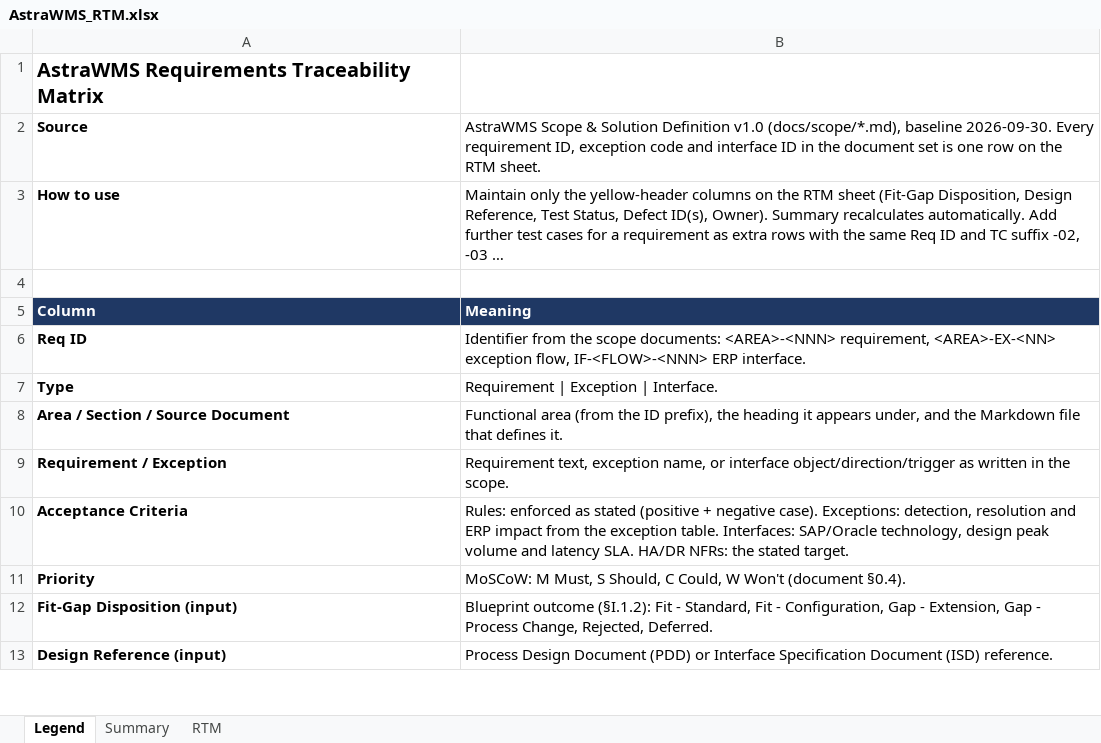
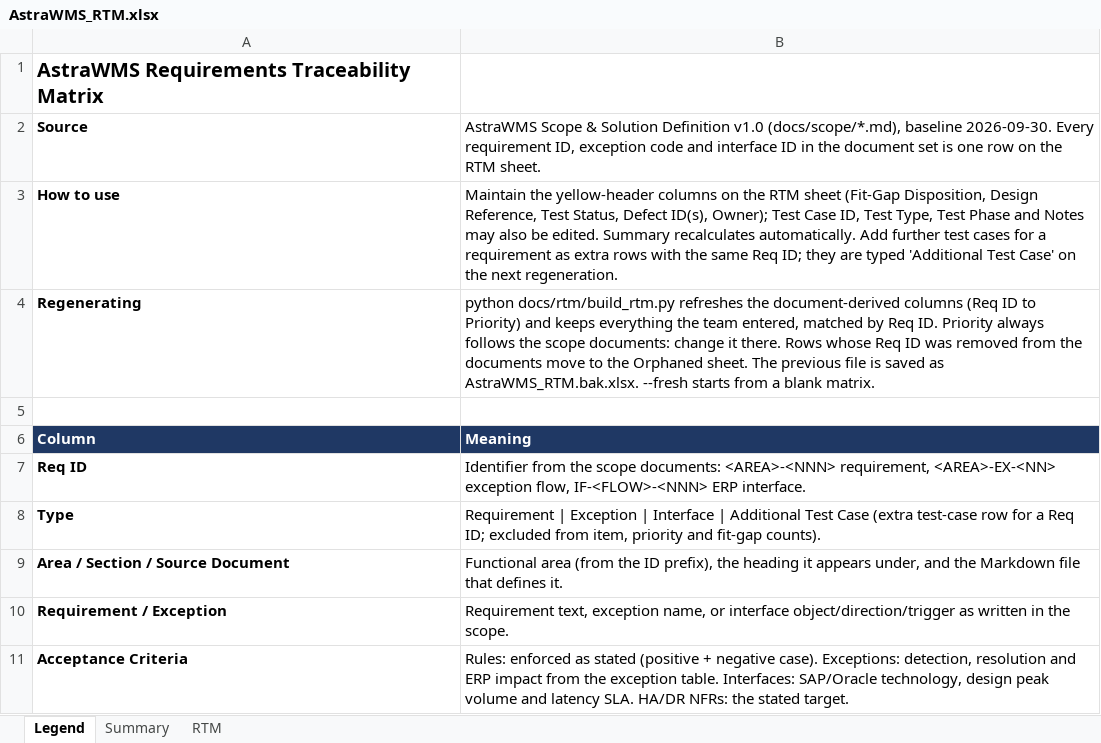
Before and after one commit to Gopik11/AstraWMS, an Excel workbook: docs/rtm/AstraWMS_RTM.xlsx, sheet Legend, drawn as a sheet; only a part is shown; the shorter side is filled out with more unchanged rows; values as stored, in another font and other column widths than the file's, no borders; addresses are those after the commit; the diff names each change by its address in the sheet, - before the commit and + after, or states it on an @@ line.

```diff
--- a/docs/rtm/AstraWMS_RTM.xlsx (sheet Legend)
+++ b/docs/rtm/AstraWMS_RTM.xlsx (sheet Legend)
-B3: Maintain only the yellow-header columns on the RTM sheet (Fit-Gap Disposition, Design Reference, Test Status, Defect ID(s), Owner). Summary recalculates automatically. Add further test cases for a requirement as extra rows with the same Req ID and TC suffix -02, -03 …
+B3: Maintain the yellow-header columns on the RTM sheet (Fit-Gap Disposition, Design Reference, Test Status, Defect ID(s), Owner); Test Case ID, Test Type, Test Phase and Notes may also be edited. Summary recalculates automatically. Add further test cases for a requirement as extra rows with the same Req ID; they are typed 'Additional Test Case' on the next regeneration.
+row 4: Regenerating | python docs/rtm/build_rtm.py refreshes the document-derived columns (Req ID to Priority) and keeps everything the team entered, matched by Req ID. Priority always follows the scope documents: change it there. Rows whose Req ID was removed from the documents move to the Orphaned sheet. The previous file is saved as AstraWMS_RTM.bak.xlsx. --fresh starts from a blank matrix.
-B8: …Exception | Interface.
+B8: …Exception | Interface | Additional Test Case (extra test-case row for a Req ID; excluded from item, priority and fit-gap counts).
```
Also changed, not shown: sheet Summary, 3 other files.
